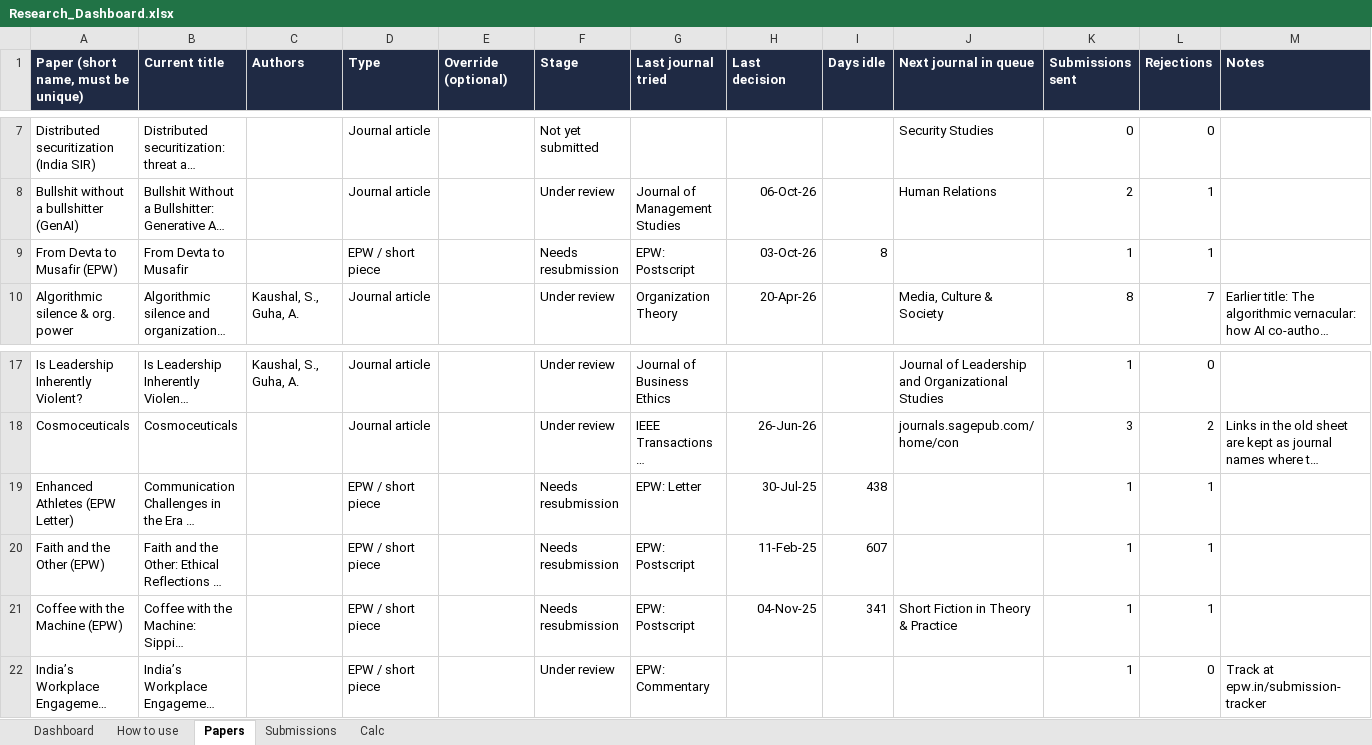
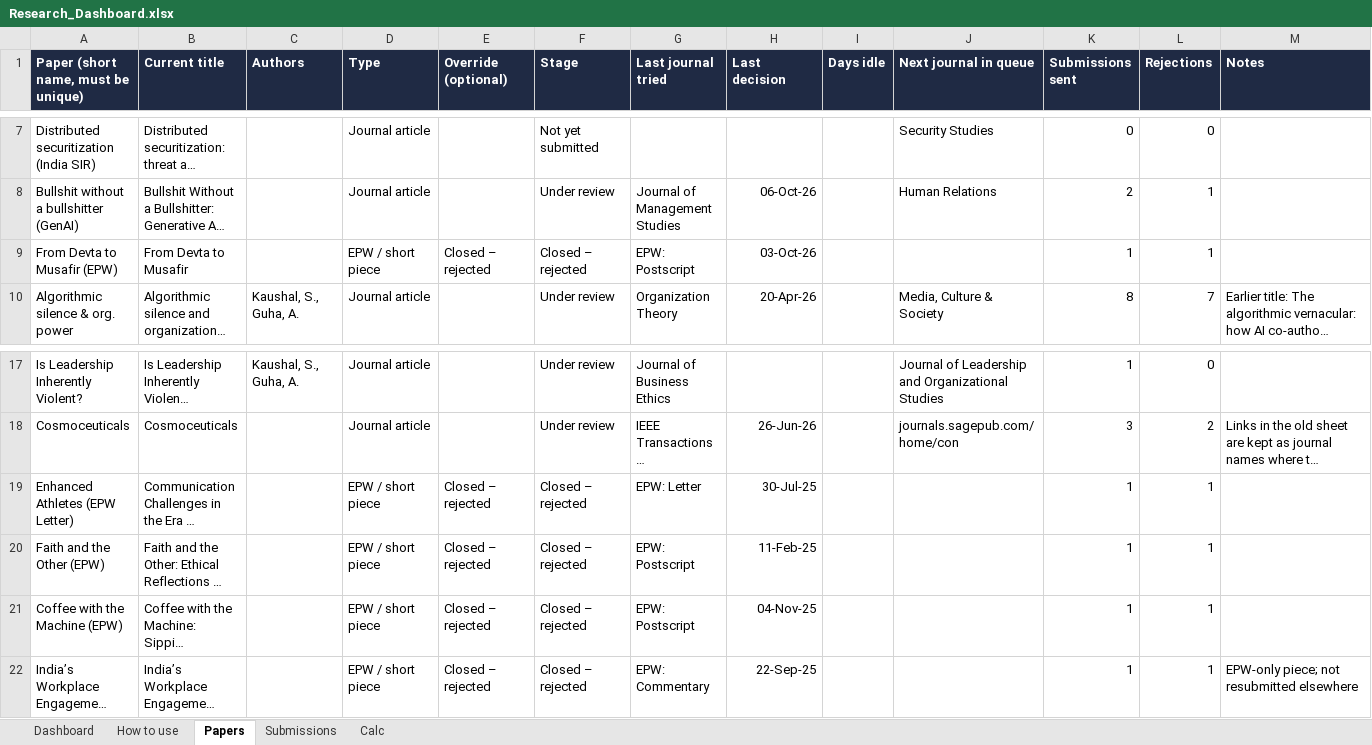
Before and after one commit to faltu9522/Research-Dashboard, an Excel workbook: Research_Dashboard.xlsx, sheet Papers, drawn as a sheet; only a part is shown, gaps mark what is left out; long unchanged cells end in …; values as stored, in another font and other column widths than the file's, no borders; charts and pictures and conditional formats not drawn; the diff names each change by its address in the sheet, - before the commit and + after, or states it on an @@ line.

```diff
--- a/Research_Dashboard.xlsx (sheet Papers)
+++ b/Research_Dashboard.xlsx (sheet Papers)
-E9 (Override (optional)): (empty)
+E9 (Override (optional)): Closed – rejected
-F9 (Stage): Needs resubmission
+F9 (Stage): Closed – rejected
-I9 (Days idle): 8
+I9 (Days idle): (empty)
-E19:E22 (Override (optional)): (empty)
+E19:E22 (Override (optional)): Closed – rejected
-F19:F21 (Stage): Needs resubmission
+F19:F21 (Stage): Closed – rejected
-I19 (Days idle): 438
+I19 (Days idle): (empty)
-I20 (Days idle): 607
+I20 (Days idle): (empty)
-I21 (Days idle): 341
+I21 (Days idle): (empty)
-J21 (Next journal in queue): Short Fiction in Theory & Practice
+J21 (Next journal in queue): (empty)
-F22 (Stage): Under review
+F22 (Stage): Closed – rejected
-H22 (Last decision): (empty)
+H22 (Last decision): 22-Sep-25
-L22 (Rejections): 0
+L22 (Rejections): 1
-M22 (Notes): Track at epw.in/submission-tracker
+M22 (Notes): EPW-only piece; not resubmitted elsewhere
```
Also changed, not shown: sheet Dashboard, sheet Calc, sheet Submissions, sheet How to use, formulas that keep their value, hidden cells, charts or pictures.
